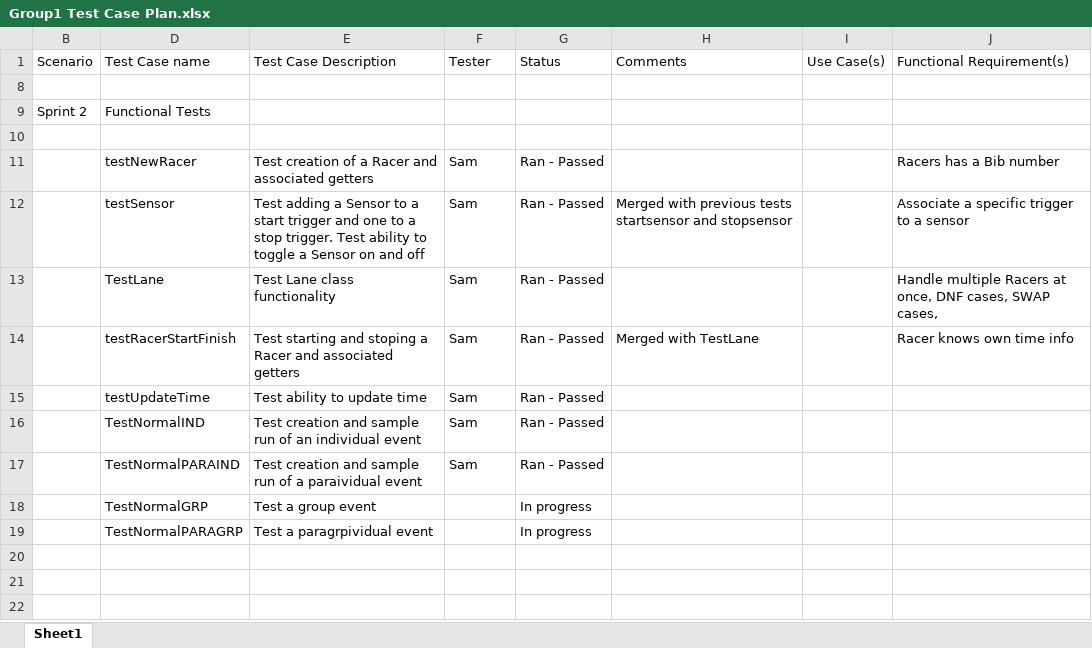
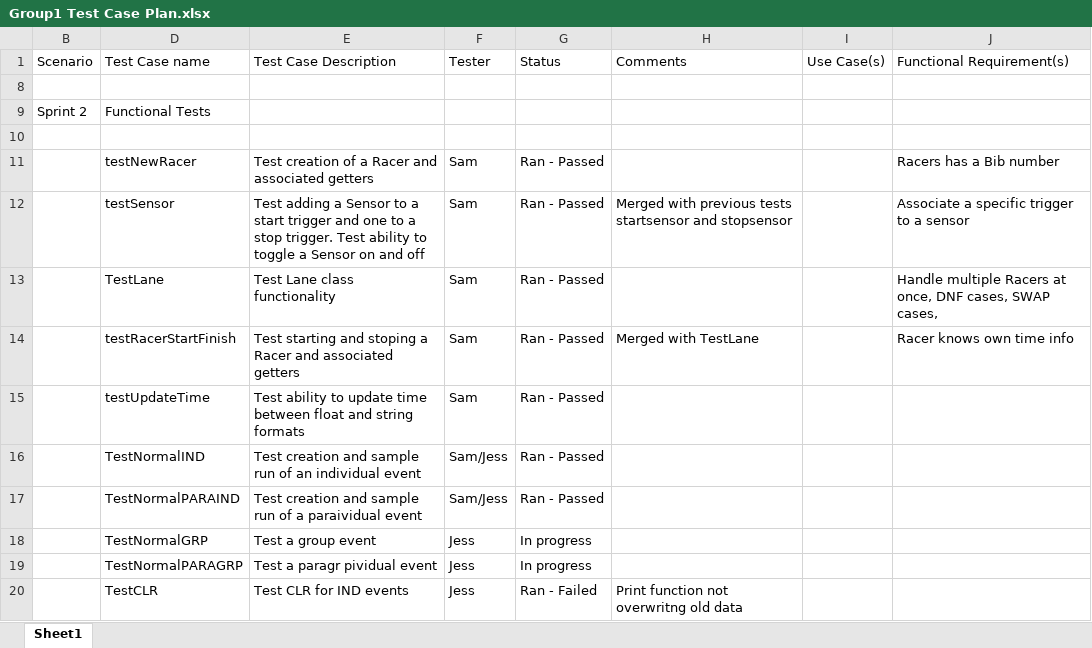
Before and after one commit to jamesonn/CS361_Final_Project, an Excel workbook: Group1 Test Case Plan.xlsx, sheet Sheet1, drawn as a sheet; values as stored, in another font and other column widths than the file's, no borders; the diff names each change by its address in the sheet, - before the commit and + after, or states it on an @@ line.

Commit message:
test case plan sheet

```diff
--- a/Group1 Test Case Plan.xlsx (sheet Sheet1)
+++ b/Group1 Test Case Plan.xlsx (sheet Sheet1)
-E15 (Test Case Description): Test ability to update time
+E15 (Test Case Description): Test ability to update time between float and string formats
-F16:F17 (Tester): Sam
+F16:F17 (Tester): Sam/Jess
-F18:F19 (Tester): (empty)
+F18:F19 (Tester): Jess
-E19 (Test Case Description): Test a paragrpividual event
+E19 (Test Case Description): Test a paragr pividual event
+row 20:  | TestCLR | Test CLR for IND events | Jess | Ran - Failed | Print function not overwritng old data
```
